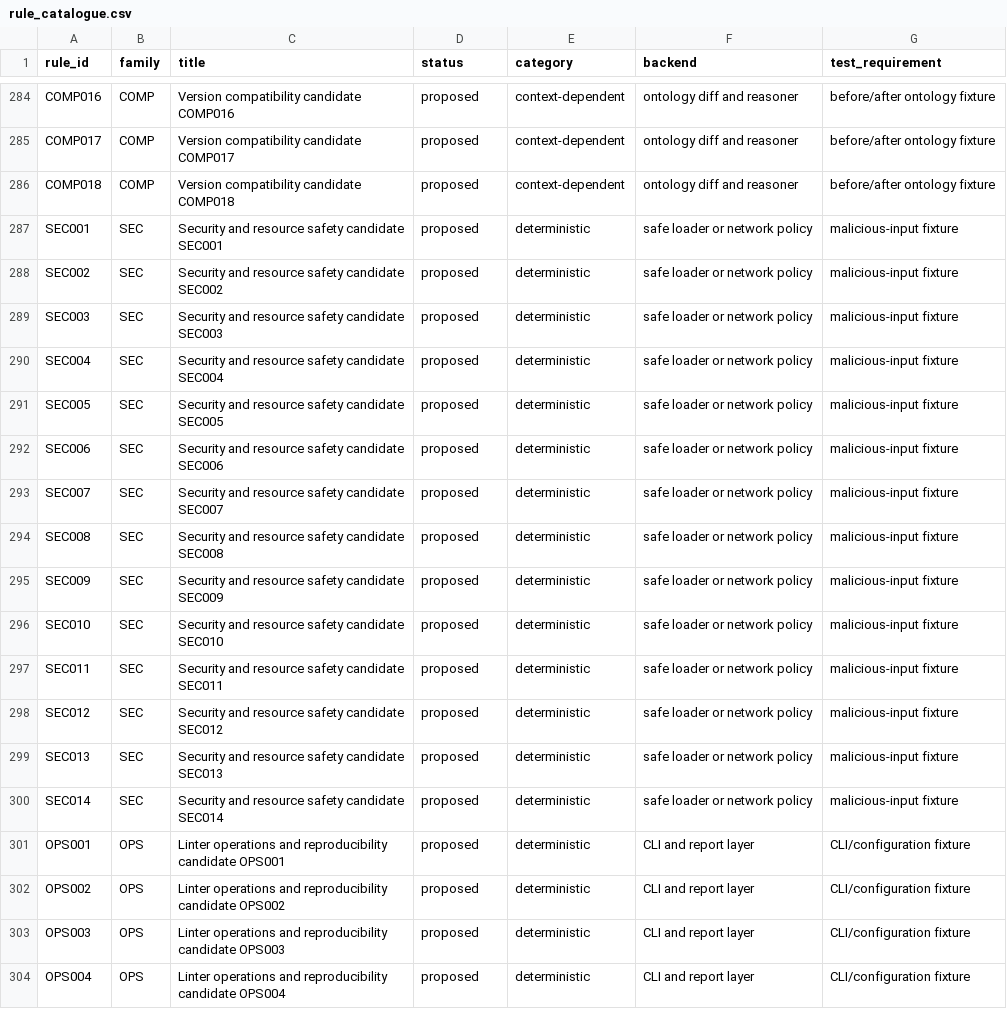
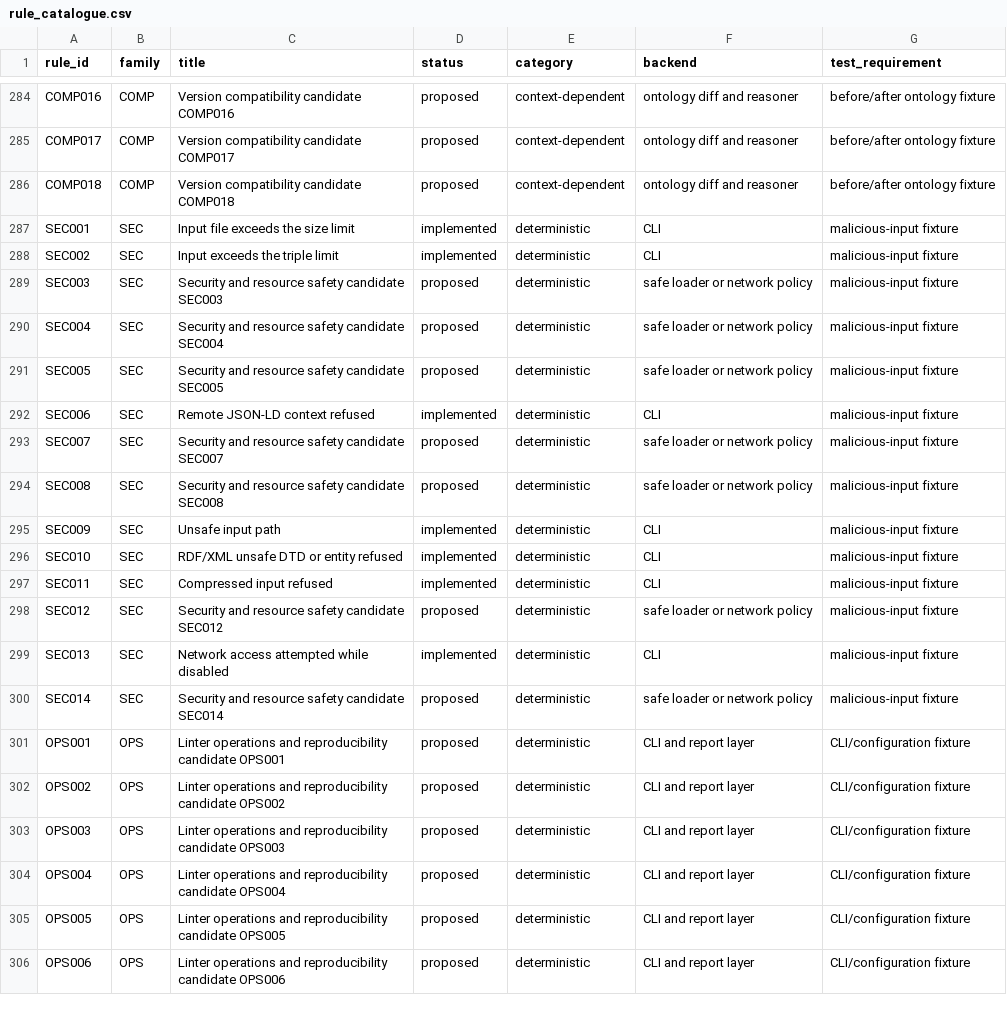
Before and after one commit to arnaudgelas/ontolint, a CSV file: data/rule_catalogue.csv, drawn as a sheet; only a part is shown, gaps mark what is left out; the shorter side is filled out with more unchanged rows.

```diff
--- a/data/rule_catalogue.csv
+++ b/data/rule_catalogue.csv
@@ -286,4 +286,4 @@ rule_id,family,title,status,category,backend,test_requirement
 "COMP018","COMP","Version compatibility candidate COMP018","proposed","context-dependent","ontology diff and reasoner","before/after ontology fixture"
-"SEC001","SEC","Security and resource safety candidate SEC001","proposed","deterministic","safe loader or network policy","malicious-input fixture"
-"SEC002","SEC","Security and resource safety candidate SEC002","proposed","deterministic","safe loader or network policy","malicious-input fixture"
+"SEC001","SEC","Input file exceeds the size limit","implemented","deterministic","CLI","malicious-input fixture"
+"SEC002","SEC","Input exceeds the triple limit","implemented","deterministic","CLI","malicious-input fixture"
 "SEC003","SEC","Security and resource safety candidate SEC003","proposed","deterministic","safe loader or network policy","malicious-input fixture"
@@ -291,10 +291,10 @@ rule_id,family,title,status,category,backend,test_requirement
 "SEC005","SEC","Security and resource safety candidate SEC005","proposed","deterministic","safe loader or network policy","malicious-input fixture"
-"SEC006","SEC","Security and resource safety candidate SEC006","proposed","deterministic","safe loader or network policy","malicious-input fixture"
+"SEC006","SEC","Remote JSON-LD context refused","implemented","deterministic","CLI","malicious-input fixture"
 "SEC007","SEC","Security and resource safety candidate SEC007","proposed","deterministic","safe loader or network policy","malicious-input fixture"
 "SEC008","SEC","Security and resource safety candidate SEC008","proposed","deterministic","safe loader or network policy","malicious-input fixture"
-"SEC009","SEC","Security and resource safety candidate SEC009","proposed","deterministic","safe loader or network policy","malicious-input fixture"
-"SEC010","SEC","Security and resource safety candidate SEC010","proposed","deterministic","safe loader or network policy","malicious-input fixture"
-"SEC011","SEC","Security and resource safety candidate SEC011","proposed","deterministic","safe loader or network policy","malicious-input fixture"
+"SEC009","SEC","Unsafe input path","implemented","deterministic","CLI","malicious-input fixture"
+"SEC010","SEC","RDF/XML unsafe DTD or entity refused","implemented","deterministic","CLI","malicious-input fixture"
+"SEC011","SEC","Compressed input refused","implemented","deterministic","CLI","malicious-input fixture"
 "SEC012","SEC","Security and resource safety candidate SEC012","proposed","deterministic","safe loader or network policy","malicious-input fixture"
-"SEC013","SEC","Security and resource safety candidate SEC013","proposed","deterministic","safe loader or network policy","malicious-input fixture"
+"SEC013","SEC","Network access attempted while disabled","implemented","deterministic","CLI","malicious-input fixture"
 "SEC014","SEC","Security and resource safety candidate SEC014","proposed","deterministic","safe loader or network policy","malicious-input fixture"
```
Also changed, not shown: src/ontolint/data/rule_catalogue.csv, 14 other files.
